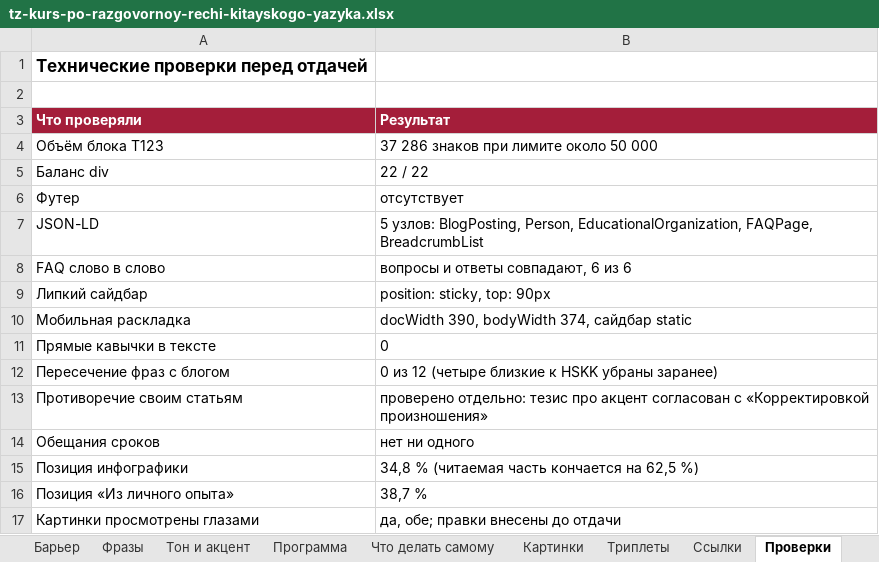
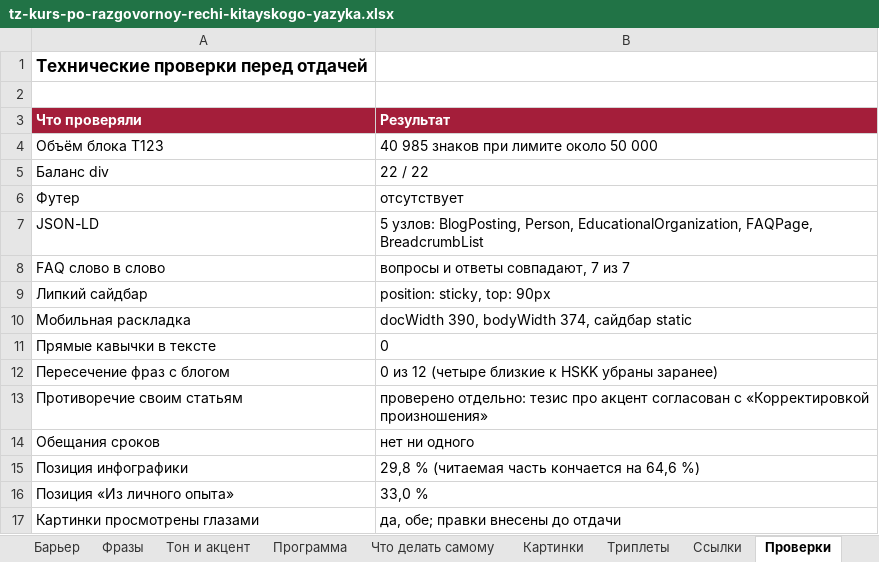
Before and after one commit to juliakitaiskaya-cmd/Kitai-Shool, an Excel workbook: content/tz-kurs-po-razgovornoy-rechi-kitayskogo-yazyka.xlsx, sheet Проверки, drawn as a sheet; values as stored, in another font and other column widths than the file's, no borders; the diff names each change by its address in the sheet, - before the commit and + after, or states it on an @@ line.

```diff
--- a/content/tz-kurs-po-razgovornoy-rechi-kitayskogo-yazyka.xlsx (sheet Проверки)
+++ b/content/tz-kurs-po-razgovornoy-rechi-kitayskogo-yazyka.xlsx (sheet Проверки)
-B4 (Результат): 37 286 знаков при лимите около 50 000
+B4 (Результат): 40 985 знаков при лимите около 50 000
-B8 (Результат): вопросы и ответы совпадают, 6 из 6
+B8 (Результат): вопросы и ответы совпадают, 7 из 7
-B15 (Результат): 34,8 % (читаемая часть кончается на 62,5 %)
+B15 (Результат): 29,8 % (читаемая часть кончается на 64,6 %)
-B16 (Результат): 38,7 %
+B16 (Результат): 33,0 %
```
Also changed, not shown: sheet Паспорт, other sheet tabs, 3 other files.
